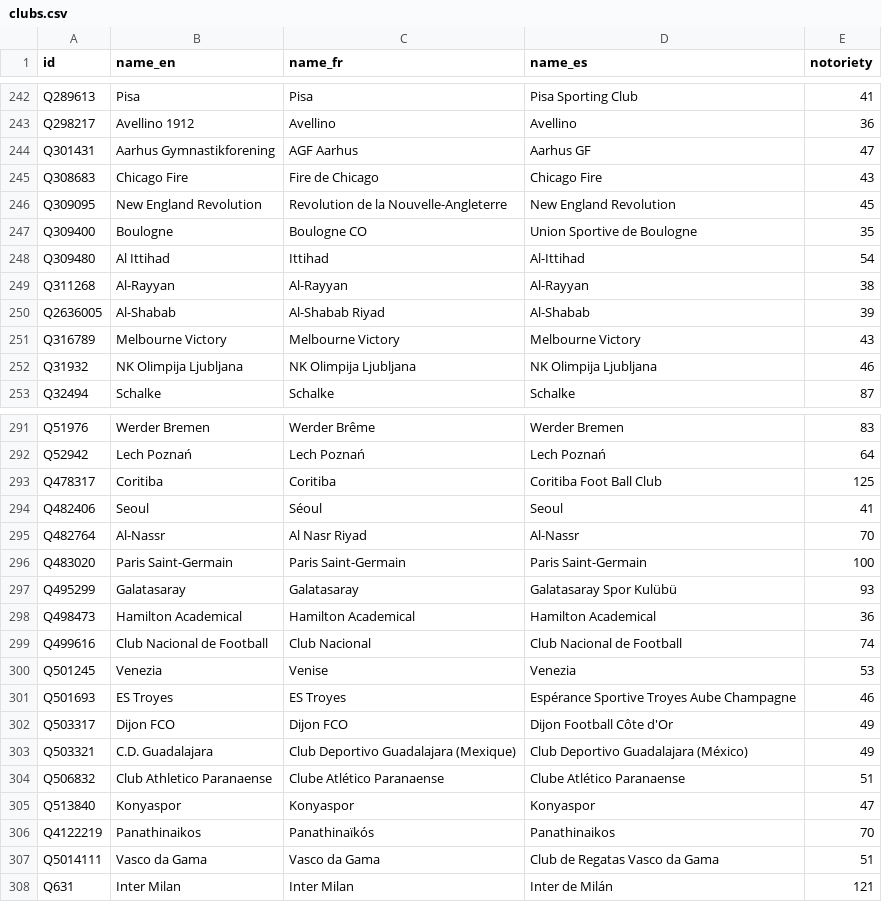
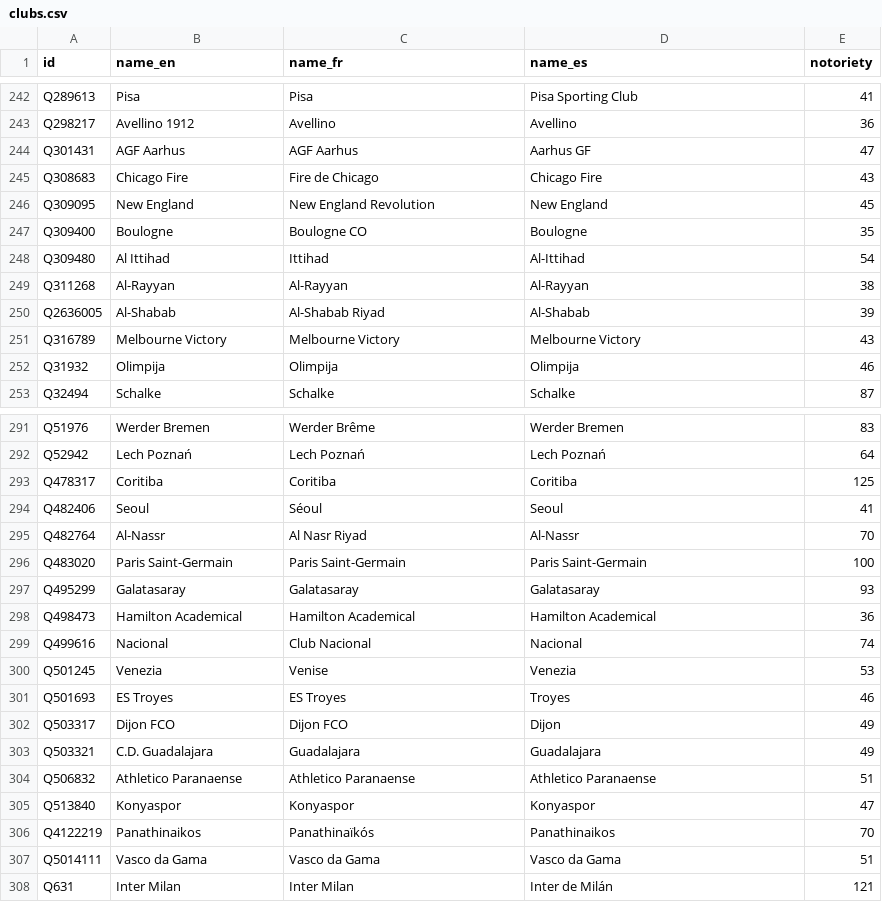
Before and after one commit to flegm-project/mercato, a CSV file: data/clubs.csv, drawn as a sheet; only a part is shown, gaps mark what is left out; the diff covers the shown part only.

Commit message:
fix(data): name the clubs the way people say them, in all three languages
The Spanish column had taken the registered corporate name where the
other two took the usual one: 'Le Havre Athletic Club Football
Association' against 'Le Havre', 69 of them past 21 characters where
English had 30. Long enough to wrap the transfer card onto a second
line, which is what pushed the Hardcore controls off screen in the first
place, and wrong on its own terms besides. Nobody says that.

136 names across the three languages, each replaced by the form a
supporter uses. No two clubs collapsed onto the same name in any
language, and check-data still passes: only labels move, the ids that
players.csv and transfers.csv reference are untouched.

```diff
--- a/data/clubs.csv
+++ b/data/clubs.csv
@@ -243,6 +243,6 @@ Q289613,Pisa,Pisa,Pisa Sporting Club,41
 Q298217,Avellino 1912,Avellino,Avellino,36
-Q301431,Aarhus Gymnastikforening,AGF Aarhus,Aarhus GF,47
+Q301431,AGF Aarhus,AGF Aarhus,Aarhus GF,47
 Q308683,Chicago Fire,Fire de Chicago,Chicago Fire,43
-Q309095,New England Revolution,Revolution de la Nouvelle-Angleterre,New England Revolution,45
-Q309400,Boulogne,Boulogne CO,Union Sportive de Boulogne,35
+Q309095,New England,New England Revolution,New England,45
+Q309400,Boulogne,Boulogne CO,Boulogne,35
 Q309480,Al Ittihad,Ittihad,Al-Ittihad,54
@@ -251,3 +251,3 @@ Q2636005,Al-Shabab,Al-Shabab Riyad,Al-Shabab,39
 Q316789,Melbourne Victory,Melbourne Victory,Melbourne Victory,43
-Q31932,NK Olimpija Ljubljana,NK Olimpija Ljubljana,NK Olimpija Ljubljana,46
+Q31932,Olimpija,Olimpija,Olimpija,46
 Q32494,Schalke,Schalke,Schalke,87
@@ -292,3 +292,3 @@ Q51976,Werder Bremen,Werder Brême,Werder Bremen,83
 Q52942,Lech Poznań,Lech Poznań,Lech Poznań,64
-Q478317,Coritiba,Coritiba,Coritiba Foot Ball Club,125
+Q478317,Coritiba,Coritiba,Coritiba,125
 Q482406,Seoul,Séoul,Seoul,41
@@ -296,13 +296,13 @@ Q482764,Al-Nassr,Al Nasr Riyad,Al-Nassr,70
 Q483020,Paris Saint-Germain,Paris Saint-Germain,Paris Saint-Germain,100
-Q495299,Galatasaray,Galatasaray,Galatasaray Spor Kulübü,93
+Q495299,Galatasaray,Galatasaray,Galatasaray,93
 Q498473,Hamilton Academical,Hamilton Academical,Hamilton Academical,36
-Q499616,Club Nacional de Football,Club Nacional,Club Nacional de Football,74
+Q499616,Nacional,Club Nacional,Nacional,74
 Q501245,Venezia,Venise,Venezia,53
-Q501693,ES Troyes,ES Troyes,Espérance Sportive Troyes Aube Champagne,46
-Q503317,Dijon FCO,Dijon FCO,Dijon Football Côte d'Or,49
-Q503321,C.D. Guadalajara,Club Deportivo Guadalajara (Mexique),Club Deportivo Guadalajara (México),49
-Q506832,Club Athletico Paranaense,Clube Atlético Paranaense,Clube Atlético Paranaense,51
+Q501693,ES Troyes,ES Troyes,Troyes,46
+Q503317,Dijon FCO,Dijon FCO,Dijon,49
+Q503321,C.D. Guadalajara,Guadalajara,Guadalajara,49
+Q506832,Athletico Paranaense,Athletico Paranaense,Athletico Paranaense,51
 Q513840,Konyaspor,Konyaspor,Konyaspor,47
 Q4122219,Panathinaikos,Panathinaïkós,Panathinaikos,70
-Q5014111,Vasco da Gama,Vasco da Gama,Club de Regatas Vasco da Gama,51
+Q5014111,Vasco da Gama,Vasco da Gama,Vasco da Gama,51
 Q631,Inter Milan,Inter Milan,Inter de Milán,121
```
Also changed, not shown: 116 edited cells elsewhere in this file.
